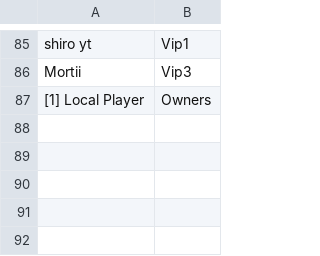
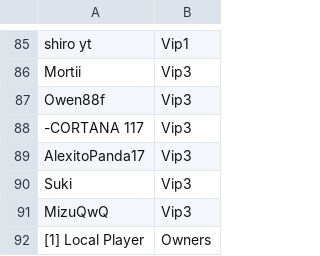
Before and after one commit to ashMeltdown/pegaso, a CSV file: Rangos.csv, drawn as a sheet; only a part is shown, gaps mark what is left out.

Commit message:
Update Rangos.csv
Owen88f
-CORTANA 117
AlexitoPanda17
Suki
MizuQwQ
gratis actividad evento

```diff
--- a/Rangos.csv
+++ b/Rangos.csv
@@ -86,2 +86,7 @@ shiro yt,Vip1
 Mortii,Vip3
+Owen88f,Vip3
+-CORTANA 117,Vip3
+AlexitoPanda17,Vip3
+Suki,Vip3
+MizuQwQ,Vip3
 [1] Local Player,Owners
```
